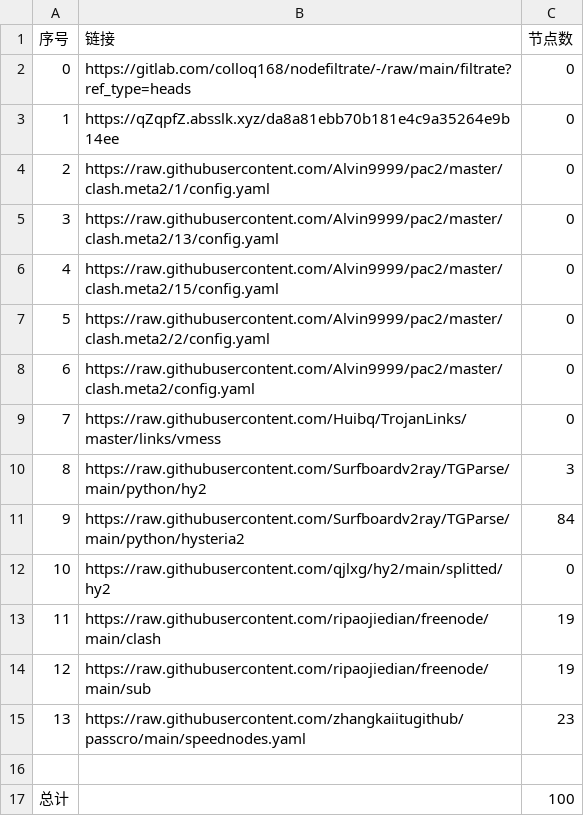
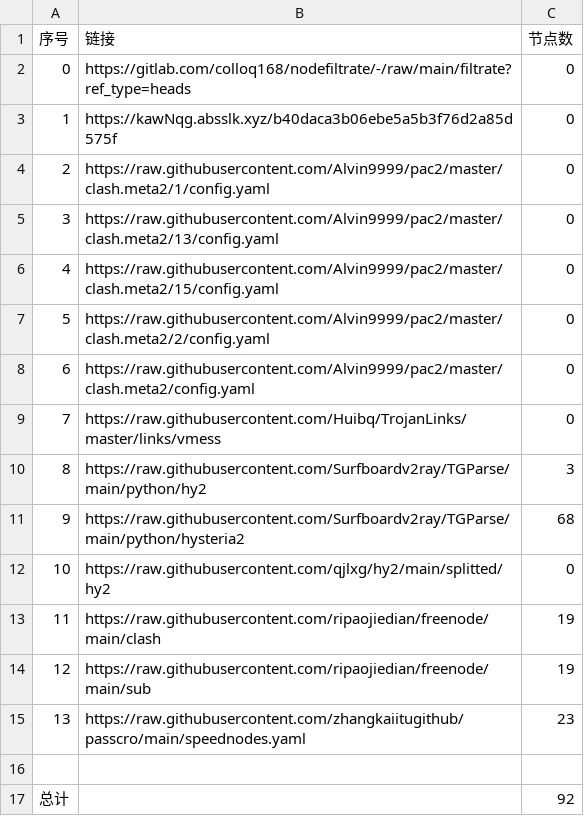
Before and after one commit to zcr268/AutoMergePublicNodes, a CSV file: list_result.csv, drawn as a sheet.

```diff
--- a/list_result.csv
+++ b/list_result.csv
@@ -2,3 +2,3 @@
 0,https://gitlab.com/colloq168/nodefiltrate/-/raw/main/filtrate?ref_type=heads,0
-1,https://qZqpfZ.absslk.xyz/da8a81ebb70b181e4c9a35264e9b14ee,0
+1,https://kawNqg.absslk.xyz/b40daca3b06ebe5a5b3f76d2a85d575f,0
 2,https://raw.githubusercontent.com/Alvin9999/pac2/master/clash.meta2/1/config.yaml,0
@@ -10,3 +10,3 @@
 8,https://raw.githubusercontent.com/Surfboardv2ray/TGParse/main/python/hy2,3
-9,https://raw.githubusercontent.com/Surfboardv2ray/TGParse/main/python/hysteria2,84
+9,https://raw.githubusercontent.com/Surfboardv2ray/TGParse/main/python/hysteria2,68
 10,https://raw.githubusercontent.com/qjlxg/hy2/main/splitted/hy2,0
@@ -16,2 +16,2 @@
 
-总计,,100
+总计,,92
```
Also changed, not shown: 9 other files.
